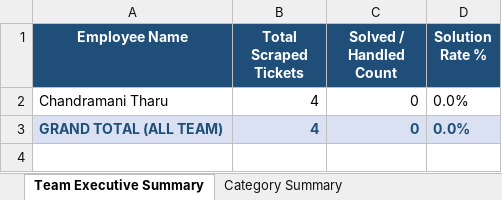
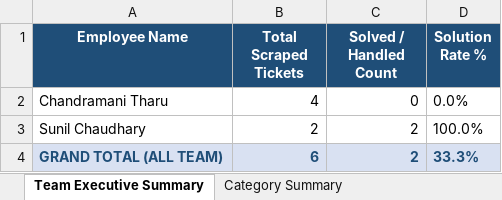
Before and after one commit to pradeepneupane10/employee-audit-app, an Excel workbook: EXECUTIVE_TEAM_AUDIT_REPORT_22_Oct_2026.xlsx, sheet Team Executive Summary, drawn as a sheet; values as stored, in another font and other column widths than the file's, no borders; addresses are those after the commit; the diff names each change by its address in the sheet, - before the commit and + after, or states it on an @@ line.

```diff
--- a/EXECUTIVE_TEAM_AUDIT_REPORT_22_Oct_2026.xlsx (sheet Team Executive Summary)
+++ b/EXECUTIVE_TEAM_AUDIT_REPORT_22_Oct_2026.xlsx (sheet Team Executive Summary)
+row 3: Sunil Chaudhary | 2 | 2 | 100.0%
-B4 (Total Scraped Tickets): 4
+B4 (Total Scraped Tickets): 6
-C4 (Solved / Handled Count): 0
+C4 (Solved / Handled Count): 2
-D4 (Solution Rate %): 0.0%
+D4 (Solution Rate %): 33.3%
```
Also changed, not shown: sheet Master Audit Details, sheet Technician Matrix Pivot, sheet Category Summary, audit_report_ALL_TEAM_22_Oct_2026.xlsx, 1 other file.
